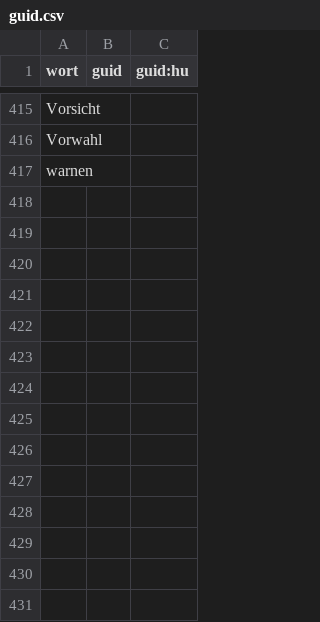
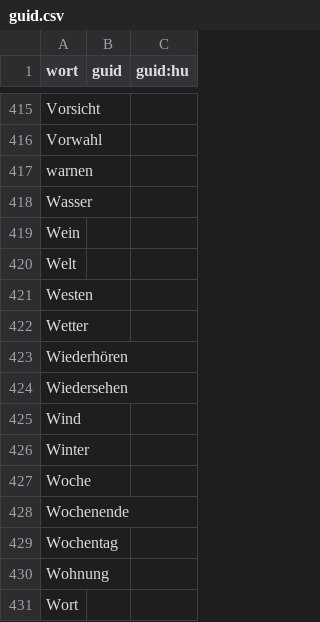
Before and after one commit to AFulgens/ultimate-deutsch, a CSV file: src/data/guid.csv, drawn as a sheet; only a part is shown, gaps mark what is left out.

```diff
--- a/src/data/guid.csv
+++ b/src/data/guid.csv
@@ -417 +417,15 @@ Vorwahl,,
 warnen,,
+Wasser,,
+Wein,,
+Welt,,
+Westen,,
+Wetter,,
+Wiederhören,,
+Wiedersehen,,
+Wind,,
+Winter,,
+Woche,,
+Wochenende,,
+Wochentag,,
+Wohnung,,
+Wort,,
```
Also changed, not shown: src/data/substantiv.csv, src/data/wort.csv, 1 other file.
